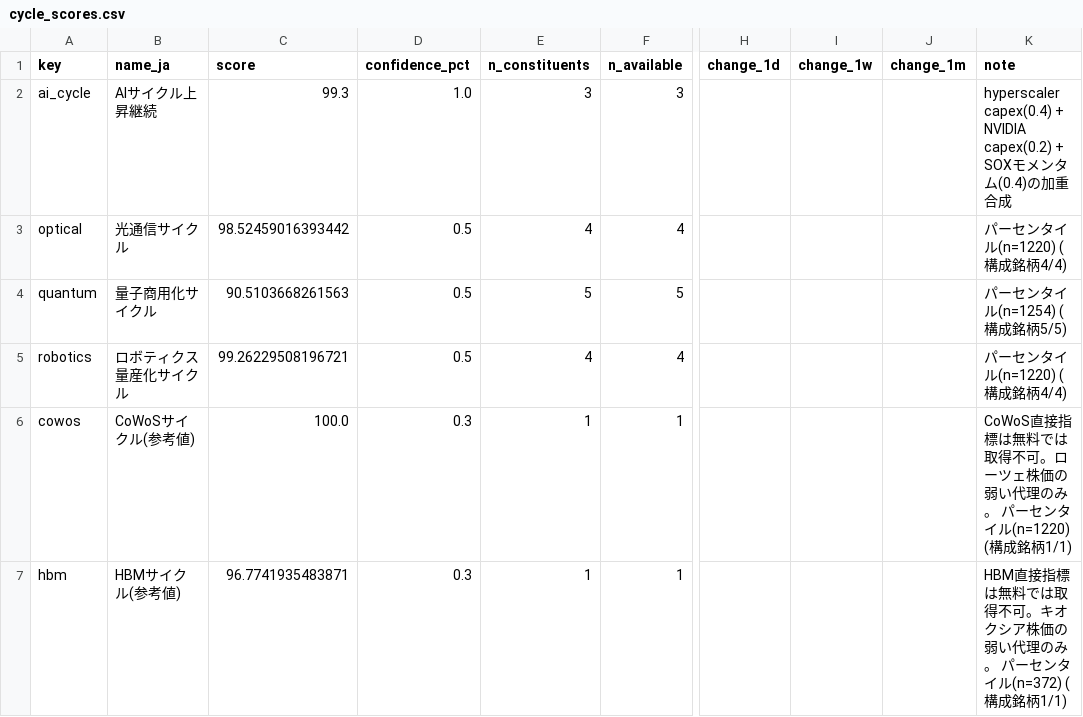
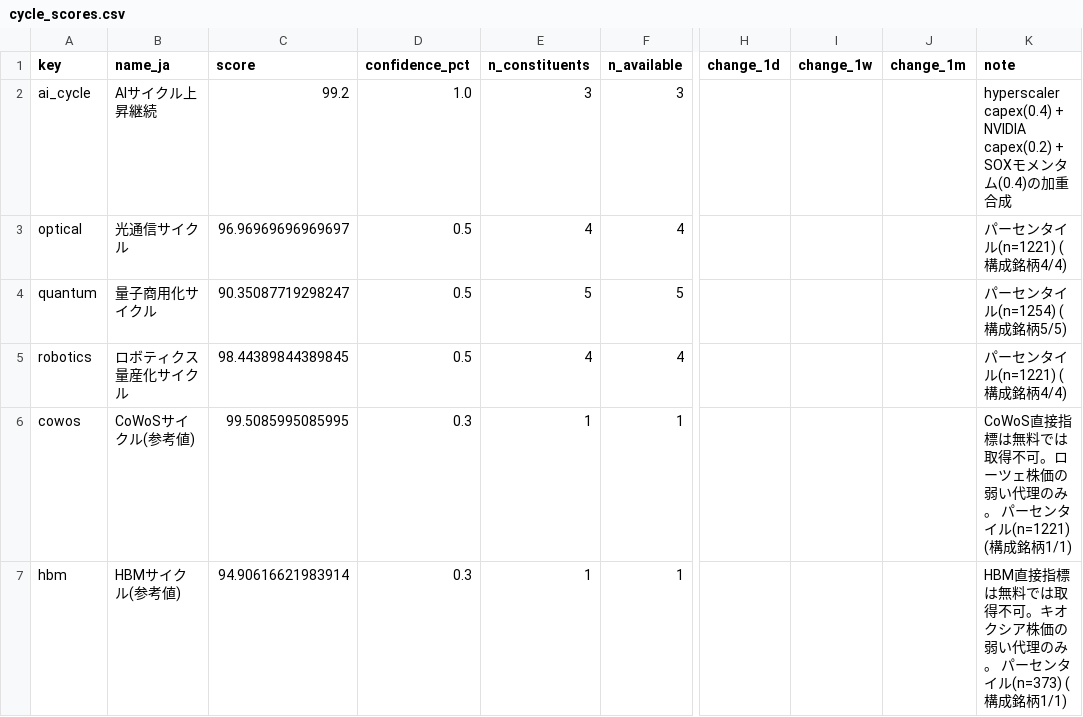
Before and after one commit to daisei0810-sudo/kabu-shihyo, a CSV file: outputs/cycle_scores.csv, drawn as a sheet; only a part is shown, gaps mark what is left out; the diff names each change by its address in the sheet, - before the commit and + after, or states it on an @@ line.

```diff
--- a/outputs/cycle_scores.csv
+++ b/outputs/cycle_scores.csv
-C2 (score): 99.3
+C2 (score): 99.2
-C3 (score): 98.52459016393442
+C3 (score): 96.96969696969697
-K3 (note): パーセンタイル(n=1220) (構成銘柄4/4)
+K3 (note): パーセンタイル(n=1221) (構成銘柄4/4)
-C4 (score): 90.5103668261563
+C4 (score): 90.35087719298247
-C5 (score): 99.26229508196721
+C5 (score): 98.44389844389845
-K5 (note): パーセンタイル(n=1220) (構成銘柄4/4)
+K5 (note): パーセンタイル(n=1221) (構成銘柄4/4)
-C6 (score): 100.0
+C6 (score): 99.5085995085995
-K6 (note): …ンタイル(n=1220) (構成銘…
+K6 (note): …ンタイル(n=1221) (構成銘…
-C7 (score): 96.7741935483871
+C7 (score): 94.90616621983914
-K7 (note): …ンタイル(n=372) (構成銘…
+K7 (note): …ンタイル(n=373) (構成銘…
```
Also changed, not shown: outputs/collapse_watch.csv, outputs/demand_index_components.csv, 55 other files.
